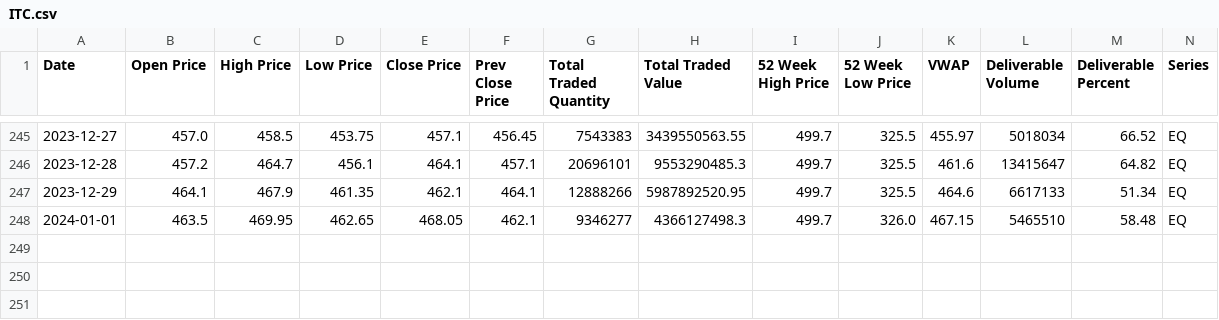
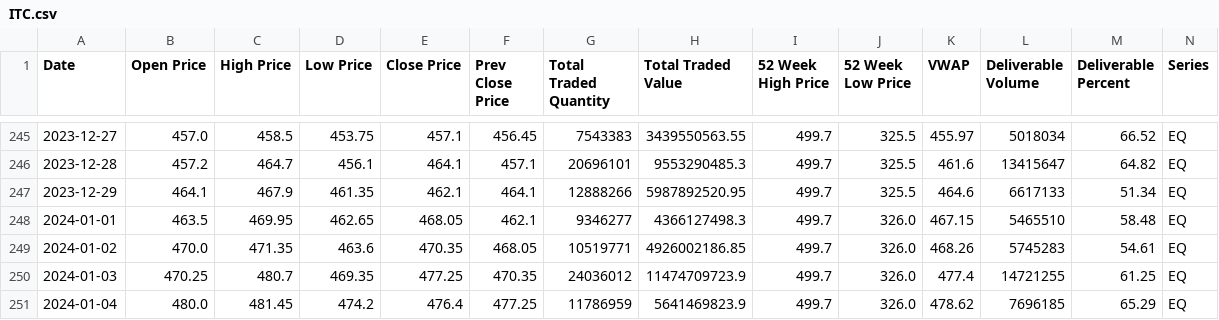
Before and after one commit to soham874/SoFTEAM, a CSV file: Resources/stock_data/ITC.csv, drawn as a sheet; only a part is shown, gaps mark what is left out.

```diff
--- a/Resources/stock_data/ITC.csv
+++ b/Resources/stock_data/ITC.csv
@@ -248 +248,4 @@ Date,Open Price,High Price,Low Price,Close Price,Prev Close Price,Total Traded Q
 2024-01-01,463.5,469.95,462.65,468.05,462.1,9346277,4366127498.3,499.7,326.0,467.15,5465510,58.48,EQ
+2024-01-02,470.0,471.35,463.6,470.35,468.05,10519771,4926002186.85,499.7,326.0,468.26,5745283,54.61,EQ
+2024-01-03,470.25,480.7,469.35,477.25,470.35,24036012,11474709723.9,499.7,326.0,477.4,14721255,61.25,EQ
+2024-01-04,480.0,481.45,474.2,476.4,477.25,11786959,5641469823.9,499.7,326.0,478.62,7696185,65.29,EQ
```
Also changed, not shown: 2 other files.
